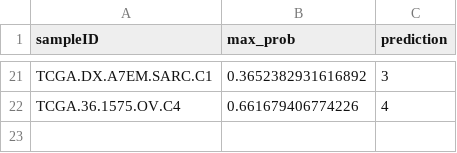
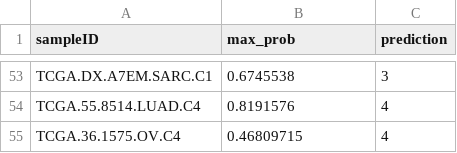
Before and after one commit to jpoots/Immune-Subgroup-Classification-of-Solid-Tumours, a CSV file: model_development/final_training_evaluation/prob_analysis/nc.csv, drawn as a sheet; only a part is shown, gaps mark what is left out; addresses are those after the commit; the diff covers the shown part only; the diff names each change by its address in the sheet, - before the commit and + after, or states it on an @@ line.

```diff
--- a/model_development/final_training_evaluation/prob_analysis/nc.csv
+++ b/model_development/final_training_evaluation/prob_analysis/nc.csv
-B53 (max_prob): 0.3652382931616892
+B53 (max_prob): 0.6745538
+row 54: TCGA.55.8514.LUAD.C4 | 0.8191576 | 4
-B55 (max_prob): 0.661679406774226
+B55 (max_prob): 0.46809715
```
Also changed, not shown: 37 added rows, 5 removed rows and 22 edited cells elsewhere in this file, model_development/final_training_evaluation/prob_analysis/mismatch.csv, model_development/probability_reports/histogram_grad_boost/nc.csv, 53 other files.
